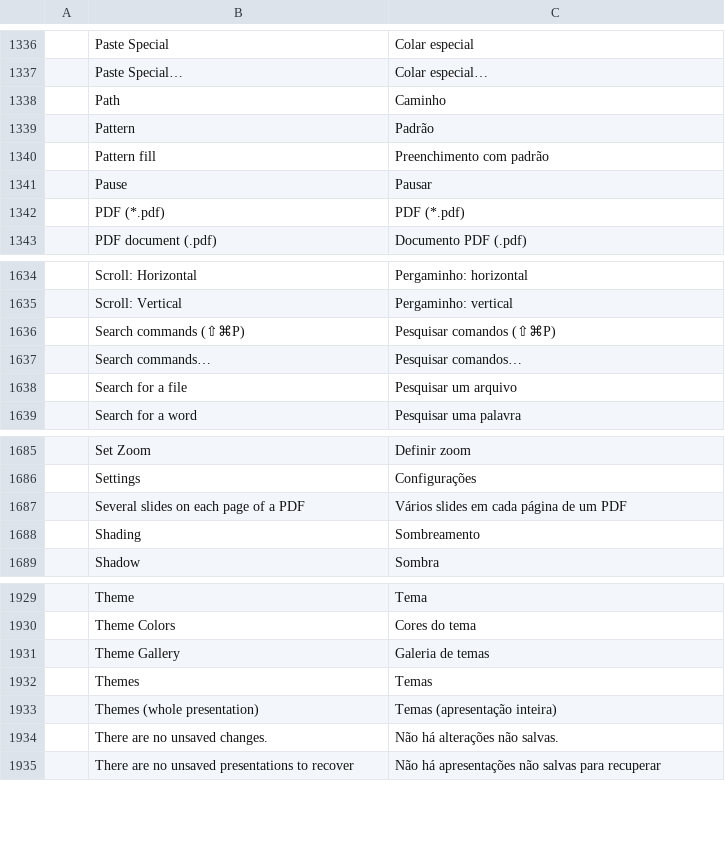
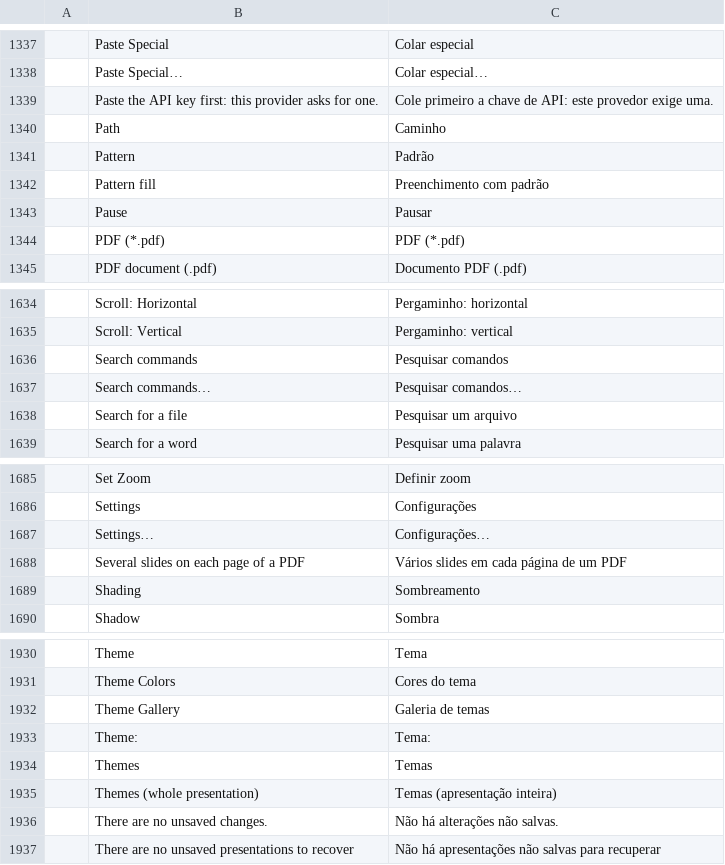
Before and after one commit to Anon5T4R/local-slides, a TSV file: i18n/locales/pt-br/localslides.tsv, drawn as a sheet; only a part is shown, gaps mark what is left out; the diff covers the shown part only.

Commit message:
casca: Options e Preferences viram Settings (Backstage e Ctrl+,), com tema Automático/Claro/Escuro e idioma dentro; Exit no Backstage; Sobre sem tema e idioma; rótulos novos da IA; i18n pt-br e es; testes ajustados

```diff
--- a/i18n/locales/pt-br/localslides.tsv
+++ b/i18n/locales/pt-br/localslides.tsv
@@ -1337,2 +1338,3 @@
 	Paste Special…	Colar especial…
+	Paste the API key first: this provider asks for one.	Cole primeiro a chave de API: este provedor exige uma.
 	Path	Caminho
@@ -1635,3 +1635,3 @@
 	Scroll: Vertical	Pergaminho: vertical
-	Search commands (⇧⌘P)	Pesquisar comandos (⇧⌘P)
+	Search commands	Pesquisar comandos
 	Search commands…	Pesquisar comandos…
@@ -1686,2 +1686,3 @@
 	Settings	Configurações
+	Settings…	Configurações…
 	Several slides on each page of a PDF	Vários slides em cada página de um PDF
@@ -1931,2 +1932,3 @@
 	Theme Gallery	Galeria de temas
+	Theme:	Tema:
 	Themes	Temas
```
Also changed, not shown: 3 added rows and 4 removed rows elsewhere in this file, i18n/locales/es/localslides.tsv, 13 other files.
